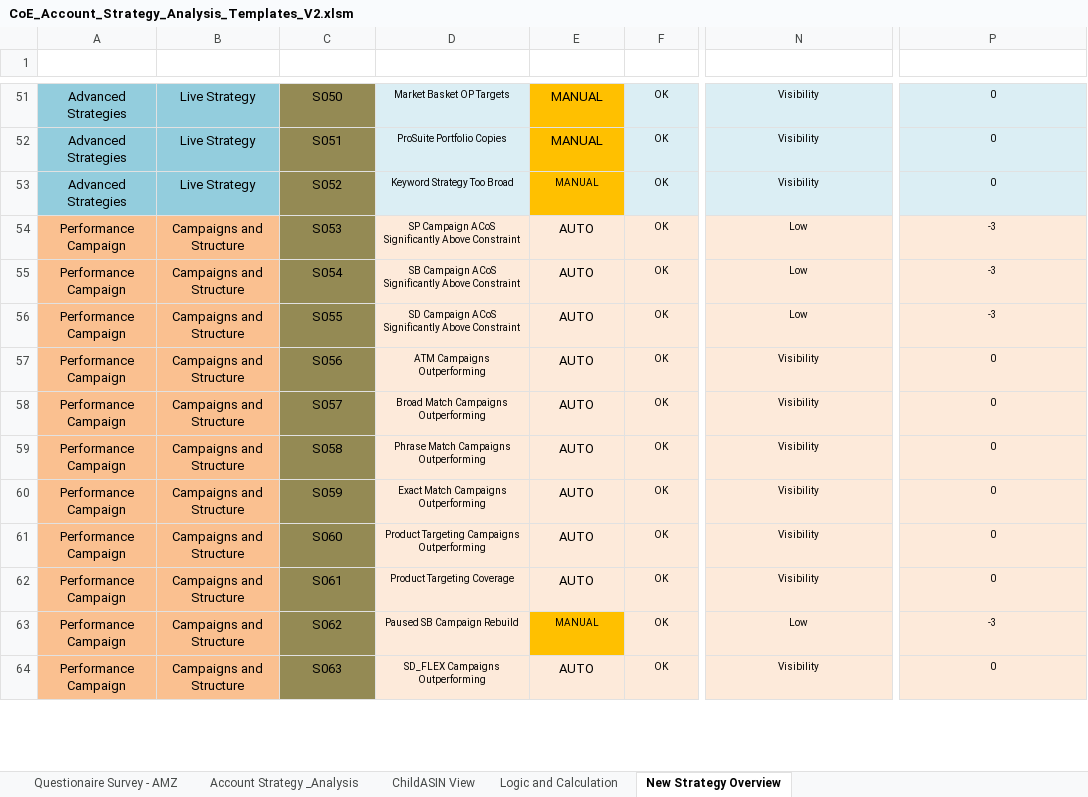
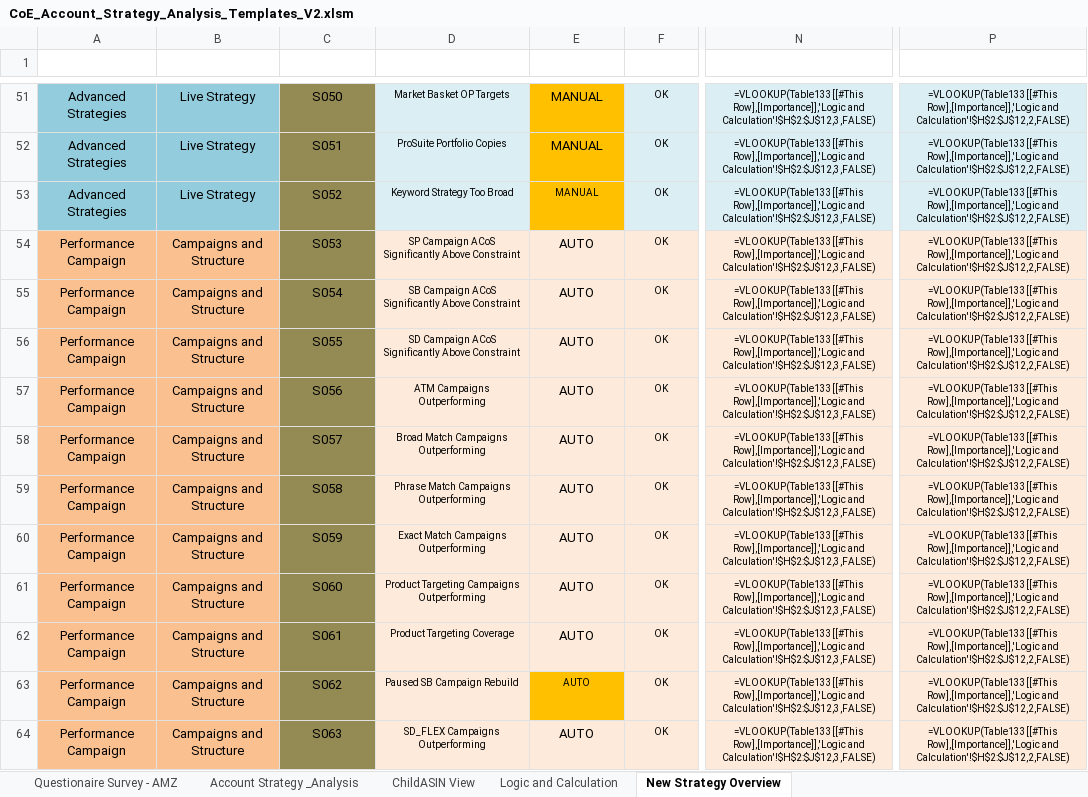
Before and after one commit to gquartile-tech/COE-FULL-ANALYSIS, an Excel workbook: templates/CoE_Account_Strategy_Analysis_Templates_V2.xlsm, sheet New Strategy Overview, drawn as a sheet; only a part is shown, gaps mark what is left out; values as stored, in another font and other column widths than the file's, no borders; formulas without a stored value are shown as written; conditional formats and table styles not drawn; the diff covers the shown part only; the diff names each change by its address in the sheet, - before the commit and + after, or states it on an @@ line.

```diff
--- a/templates/CoE_Account_Strategy_Analysis_Templates_V2.xlsm (sheet New Strategy Overview)
+++ b/templates/CoE_Account_Strategy_Analysis_Templates_V2.xlsm (sheet New Strategy Overview)
-N51:N53 (Impact): Visibility
+N51:N53 (Impact): =VLOOKUP(Table133[[#This Row],[Importance]],'Logic and Calculation'!$H$2:$J$12,3,FALSE)
-P51:P53 (Priority): 0
+P51:P53 (Priority): =VLOOKUP(Table133[[#This Row],[Importance]],'Logic and Calculation'!$H$2:$J$12,2,FALSE)
-N54:N56 (Impact): Low
+N54:N56 (Impact): =VLOOKUP(Table133[[#This Row],[Importance]],'Logic and Calculation'!$H$2:$J$12,3,FALSE)
-P54:P56 (Priority): -3
+P54:P56 (Priority): =VLOOKUP(Table133[[#This Row],[Importance]],'Logic and Calculation'!$H$2:$J$12,2,FALSE)
-N57:N62 (Impact): Visibility
+N57:N62 (Impact): =VLOOKUP(Table133[[#This Row],[Importance]],'Logic and Calculation'!$H$2:$J$12,3,FALSE)
-P57:P62 (Priority): 0
+P57:P62 (Priority): =VLOOKUP(Table133[[#This Row],[Importance]],'Logic and Calculation'!$H$2:$J$12,2,FALSE)
-E63 (Auto Review): MANUAL
+E63 (Auto Review): AUTO
-N63 (Impact): Low
+N63 (Impact): =VLOOKUP(Table133[[#This Row],[Importance]],'Logic and Calculation'!$H$2:$J$12,3,FALSE)
-P63 (Priority): -3
+P63 (Priority): =VLOOKUP(Table133[[#This Row],[Importance]],'Logic and Calculation'!$H$2:$J$12,2,FALSE)
-N64 (Impact): Visibility
+N64 (Impact): =VLOOKUP(Table133[[#This Row],[Importance]],'Logic and Calculation'!$H$2:$J$12,3,FALSE)
-P64 (Priority): 0
+P64 (Priority): =VLOOKUP(Table133[[#This Row],[Importance]],'Logic and Calculation'!$H$2:$J$12,2,FALSE)
```
Also changed, not shown: 241 edited cells elsewhere in this sheet, sheet ChildASIN View, sheet Logic and Calculation, sheet Account Strategy _Analysis, hidden cells, charts or pictures.
